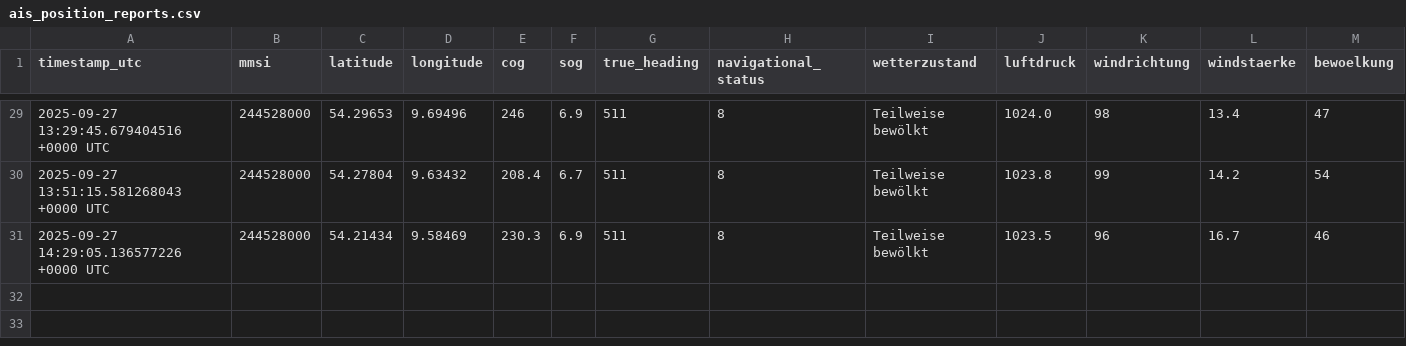
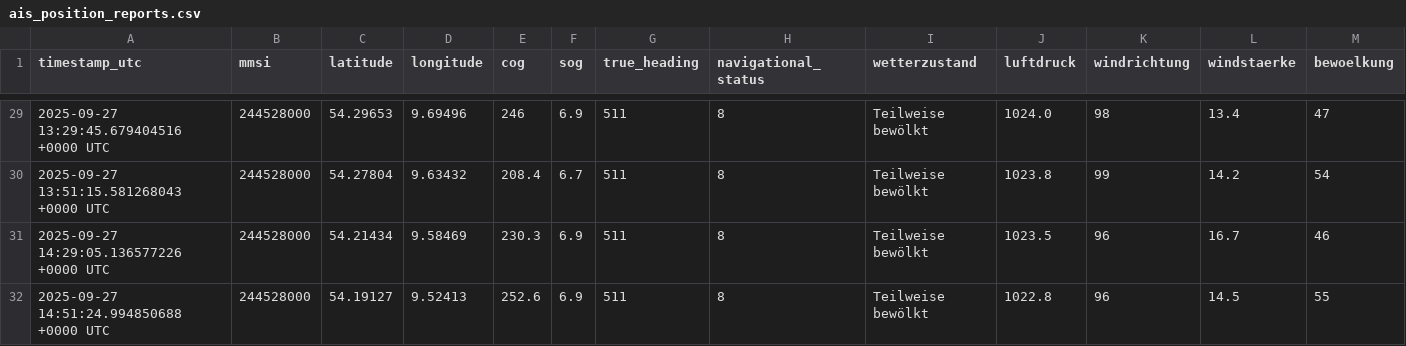
Before and after one commit to davidoesch/shiptracker, a CSV file: ais_position_reports.csv, drawn as a sheet; only a part is shown, gaps mark what is left out; rows hold the shown columns only; the diff names each change by its address in the sheet, - before the commit and + after, or states it on an @@ line.

```diff
--- a/ais_position_reports.csv
+++ b/ais_position_reports.csv
+row 32: 2025-09-27 14:51:24.994850688 +0000 UTC | 244528000 | 54.19127 | 9.52413 | 252.6 | 6.9 | 511 | 8 | Teilweise bewölkt | 1022.8 | 96 | 14.5 | 55
```
Also changed, not shown: 2 other files.
